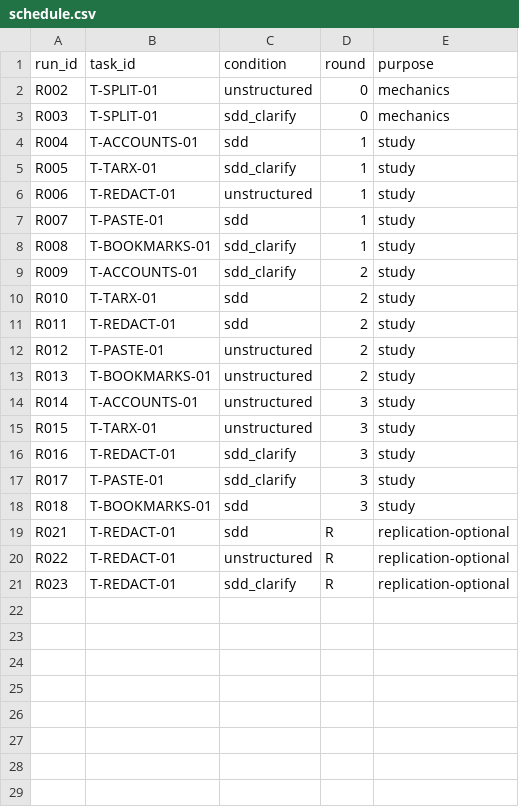
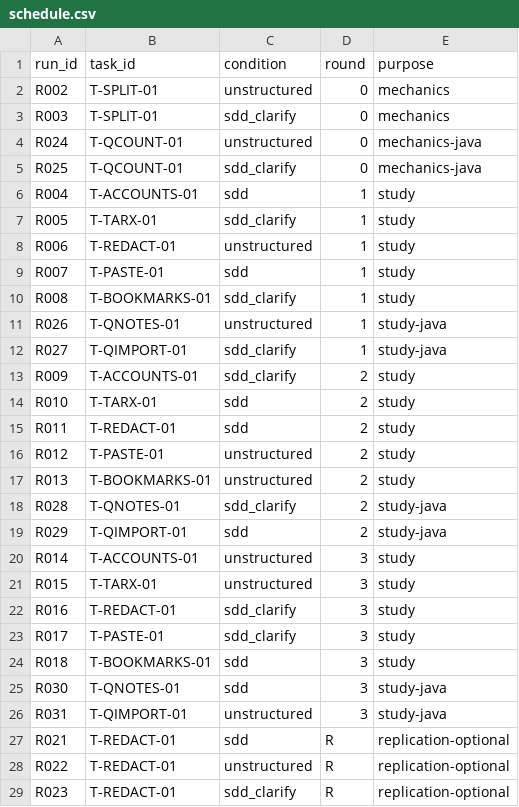
Before and after one commit to Varshil25/spec-driven-development-study, a CSV file: schedule/schedule.csv, drawn as a sheet.

```diff
--- a/schedule/schedule.csv
+++ b/schedule/schedule.csv
@@ -3,2 +3,4 @@ R002,T-SPLIT-01,unstructured,0,mechanics
 R003,T-SPLIT-01,sdd_clarify,0,mechanics
+R024,T-QCOUNT-01,unstructured,0,mechanics-java
+R025,T-QCOUNT-01,sdd_clarify,0,mechanics-java
 R004,T-ACCOUNTS-01,sdd,1,study
@@ -8,2 +10,4 @@ R007,T-PASTE-01,sdd,1,study
 R008,T-BOOKMARKS-01,sdd_clarify,1,study
+R026,T-QNOTES-01,unstructured,1,study-java
+R027,T-QIMPORT-01,sdd_clarify,1,study-java
 R009,T-ACCOUNTS-01,sdd_clarify,2,study
@@ -13,2 +17,4 @@ R012,T-PASTE-01,unstructured,2,study
 R013,T-BOOKMARKS-01,unstructured,2,study
+R028,T-QNOTES-01,sdd_clarify,2,study-java
+R029,T-QIMPORT-01,sdd,2,study-java
 R014,T-ACCOUNTS-01,unstructured,3,study
@@ -18,2 +24,4 @@ R017,T-PASTE-01,sdd_clarify,3,study
 R018,T-BOOKMARKS-01,sdd,3,study
+R030,T-QNOTES-01,sdd,3,study-java
+R031,T-QIMPORT-01,unstructured,3,study-java
 R021,T-REDACT-01,sdd,R,replication-optional
```
Also changed, not shown: 34 other files.
